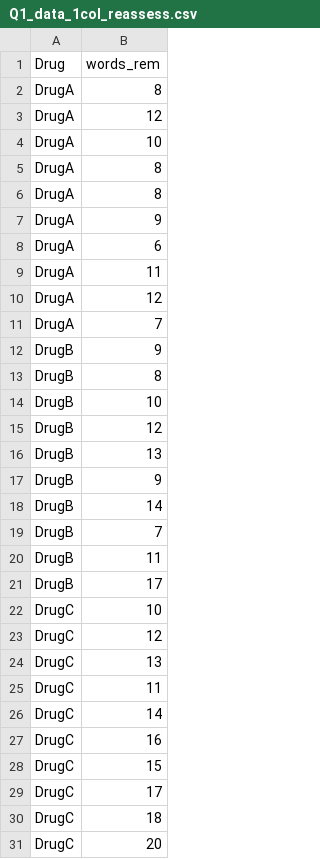
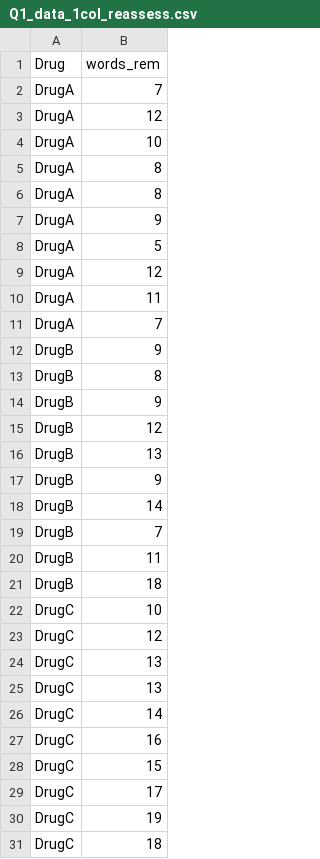
Before and after one commit to Rob-Whelan/sam2, a CSV file: Q1_data_1col_reassess.csv, drawn as a sheet.

Commit message:
Update Q1_data_1col_reassess.csv

```diff
--- a/Q1_data_1col_reassess.csv
+++ b/Q1_data_1col_reassess.csv
@@ -1,3 +1,3 @@
 Drug,words_rem
-DrugA,8
+DrugA,7
 DrugA,12
@@ -7,5 +7,5 @@ DrugA,8
 DrugA,9
-DrugA,6
+DrugA,5
+DrugA,12
 DrugA,11
-DrugA,12
 DrugA,7
@@ -13,3 +13,3 @@ DrugB,9
 DrugB,8
-DrugB,10
+DrugB,9
 DrugB,12
@@ -20,3 +20,3 @@ DrugB,7
 DrugB,11
-DrugB,17
+DrugB,18
 DrugC,10
@@ -24,3 +24,3 @@ DrugC,12
 DrugC,13
-DrugC,11
+DrugC,13
 DrugC,14
@@ -29,3 +29,3 @@ DrugC,15
 DrugC,17
+DrugC,19
 DrugC,18
-DrugC,20
```
